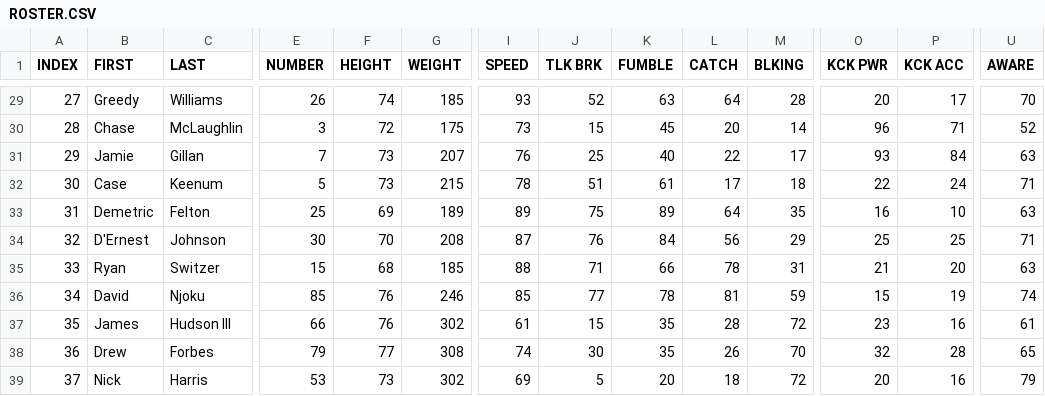
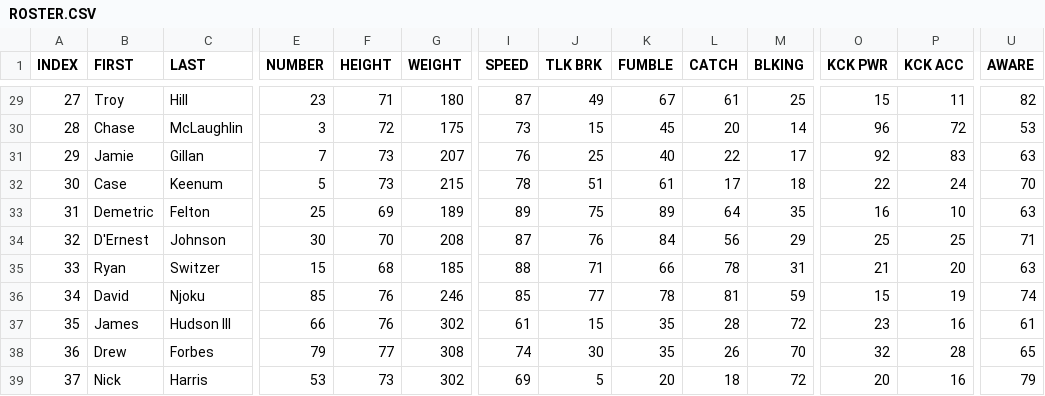
Before and after one commit to vskaush2/AxisFootballMods, a CSV file: Mods/Team Mods/Cleveland Browns/ROSTER.CSV, drawn as a sheet; only a part is shown, gaps mark what is left out; the diff covers the shown part only; the diff names each change by its address in the sheet, - before the commit and + after, or states it on an @@ line.

```diff
--- a/Mods/Team Mods/Cleveland Browns/ROSTER.CSV
+++ b/Mods/Team Mods/Cleveland Browns/ROSTER.CSV
-B29 (FIRST): Greedy
+B29 (FIRST): Troy
-C29 (LAST): Williams
+C29 (LAST): Hill
-E29 (NUMBER): 26
+E29 (NUMBER): 23
-F29 (HEIGHT): 74
+F29 (HEIGHT): 71
-G29 (WEIGHT): 185
+G29 (WEIGHT): 180
-I29 (SPEED): 93
+I29 (SPEED): 87
-J29 (TLK BRK): 52
+J29 (TLK BRK): 49
-K29 (FUMBLE): 63
+K29 (FUMBLE): 67
-L29 (CATCH): 64
+L29 (CATCH): 61
-M29 (BLKING): 28
+M29 (BLKING): 25
-O29 (KCK PWR): 20
+O29 (KCK PWR): 15
-P29 (KCK ACC): 17
+P29 (KCK ACC): 11
-U29 (AWARE): 70
+U29 (AWARE): 82
-P30 (KCK ACC): 71
+P30 (KCK ACC): 72
-U30 (AWARE): 52
+U30 (AWARE): 53
-O31 (KCK PWR): 93
+O31 (KCK PWR): 92
-P31 (KCK ACC): 84
+P31 (KCK ACC): 83
-U32 (AWARE): 71
+U32 (AWARE): 70
```
Also changed, not shown: 91 edited cells elsewhere in this file, Mods/Team Mods/Carolina Panthers/ROSTER.CSV, Mods/Team Mods/Dallas Cowboys/ROSTER.CSV, 30 other files.
